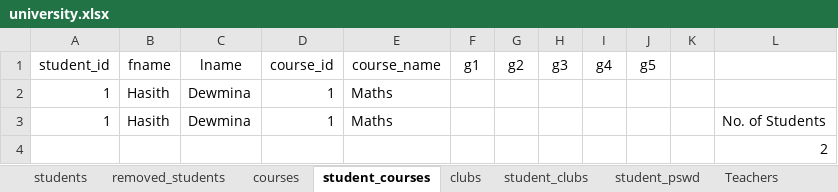
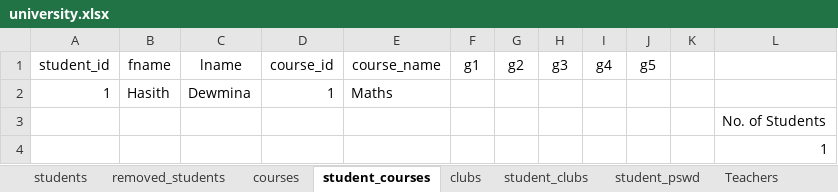
Before and after one commit to Hasith435/University-System, an Excel workbook: university.xlsx, sheet student_courses, drawn as a sheet; values as stored, in another font and other column widths than the file's, no borders; removed rows and columns are numbered as before the commit, all else as after; the diff names each change by its address in the sheet, - before the commit and + after, or states it on an @@ line.

```diff
--- a/university.xlsx (sheet student_courses)
+++ b/university.xlsx (sheet student_courses)
-row 3: 1 | Hasith | Dewmina | 1 | Maths |  |  |  |  |  |  | No. of Students
-L3: 2
+L3: No. of Students
+row 4:  |  |  |  |  |  |  |  |  |  |  | 1
```
Also changed, not shown: sheet notifications, 2 other files.
